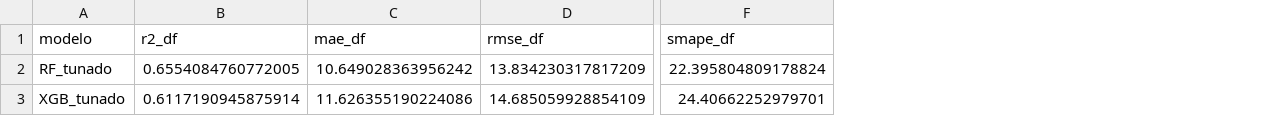
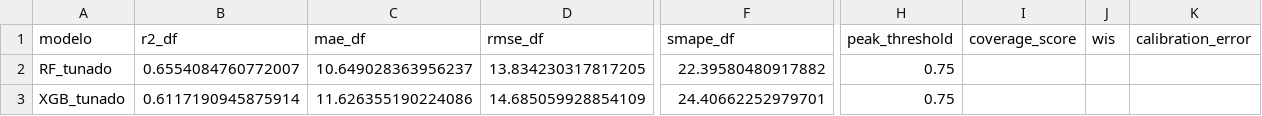
Before and after one commit to Roger-Quinelato/Arbovirose-Dengue, a CSV file: resultados_modelagem/latest/metricas_modelos_finais.csv, drawn as a sheet; only a part is shown, gaps mark what is left out; the diff covers the shown part only; the diff names each change by its address in the sheet, - before the commit and + after, or states it on an @@ line.

```diff
--- a/resultados_modelagem/latest/metricas_modelos_finais.csv
+++ b/resultados_modelagem/latest/metricas_modelos_finais.csv
+column H (peak_threshold), rows 2-3: 0.75 | 0.75
+column I (coverage_score), empty
+column J (wis), empty
+column K (calibration_error), empty
-B2 (r2_df): 0.6554084760772005
+B2 (r2_df): 0.6554084760772007
-C2 (mae_df): 10.649028363956242
+C2 (mae_df): 10.649028363956237
-D2 (rmse_df): 13.834230317817209
+D2 (rmse_df): 13.834230317817205
-F2 (smape_df): 22.395804809178824
+F2 (smape_df): 22.39580480917882
```
Also changed, not shown: 1 edited cell elsewhere in this file, resultados_modelagem/latest/predicoes_rolling_nowcasting.csv, resultados_modelagem/latest/resultados_ablacao_nowcasting.csv, 57 other files.
